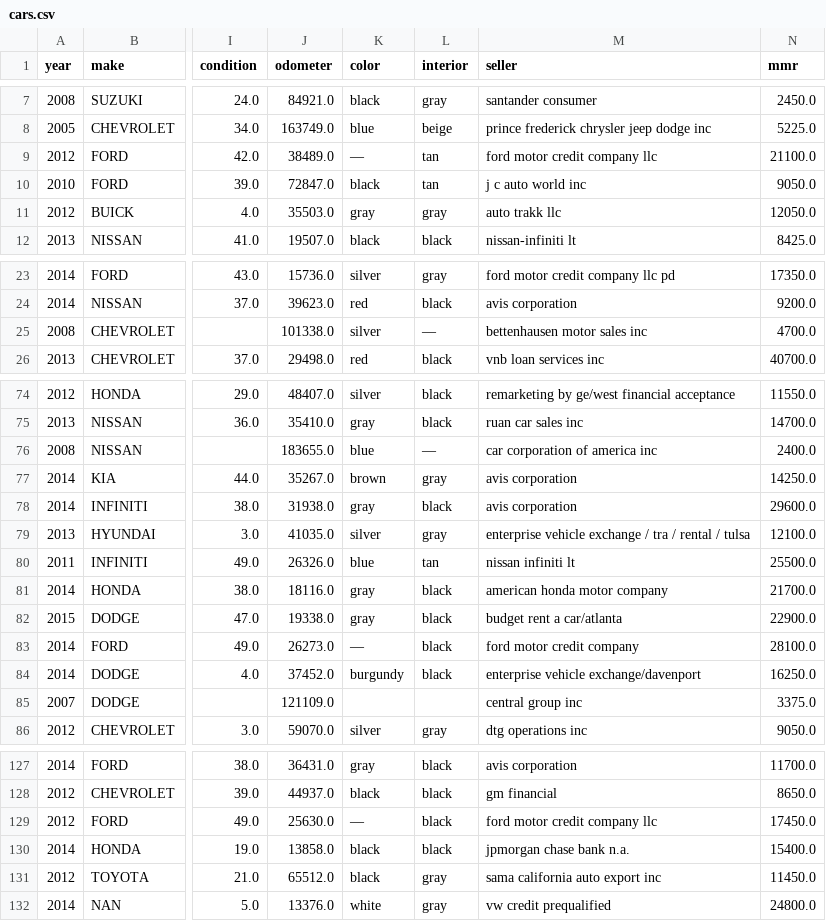
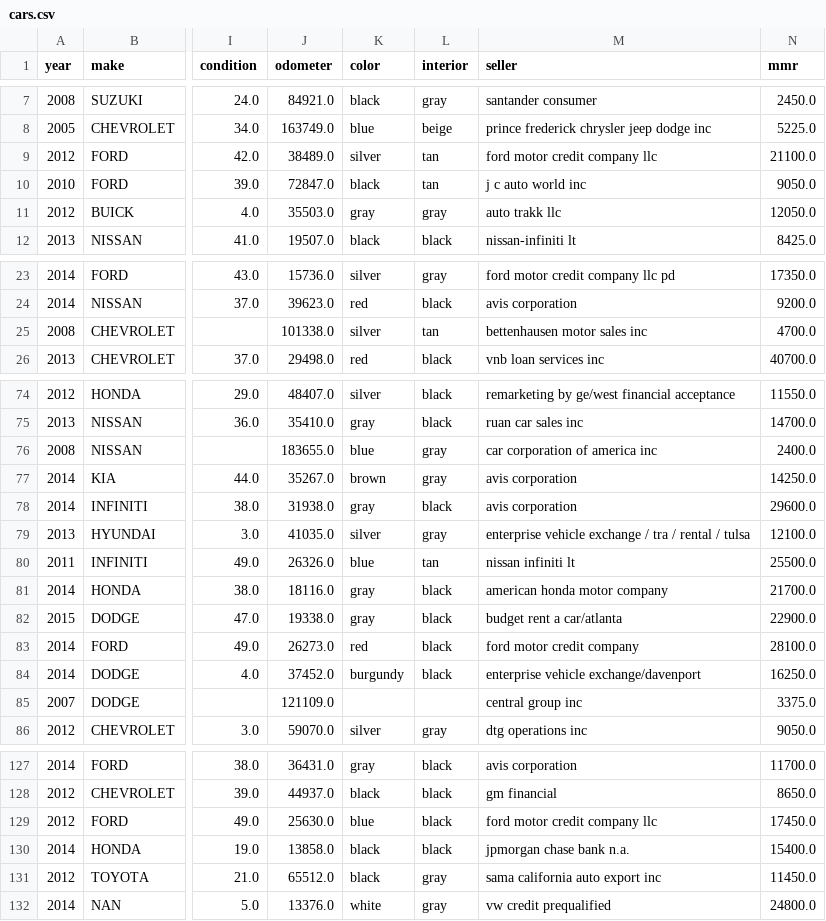
Before and after one commit to ConnorGodden/SyntaxSurgeon-CarCatalog, a CSV file: public/cars.csv, drawn as a sheet; only a part is shown, gaps mark what is left out; the diff covers the shown part only; the diff names each change by its address in the sheet, - before the commit and + after, or states it on an @@ line.

```diff
--- a/public/cars.csv
+++ b/public/cars.csv
-K9 (color): —
+K9 (color): silver
-L25 (interior): —
+L25 (interior): tan
-L76 (interior): —
+L76 (interior): gray
-K83 (color): —
+K83 (color): red
-K129 (color): —
+K129 (color): blue
```
Also changed, not shown: 8 edited cells elsewhere in this file.
